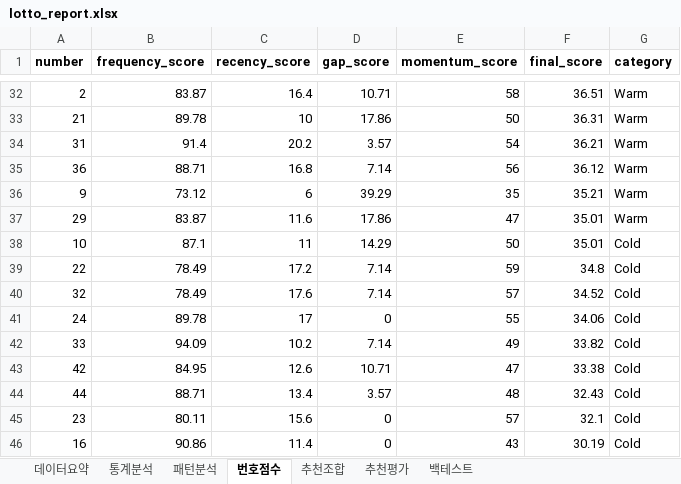
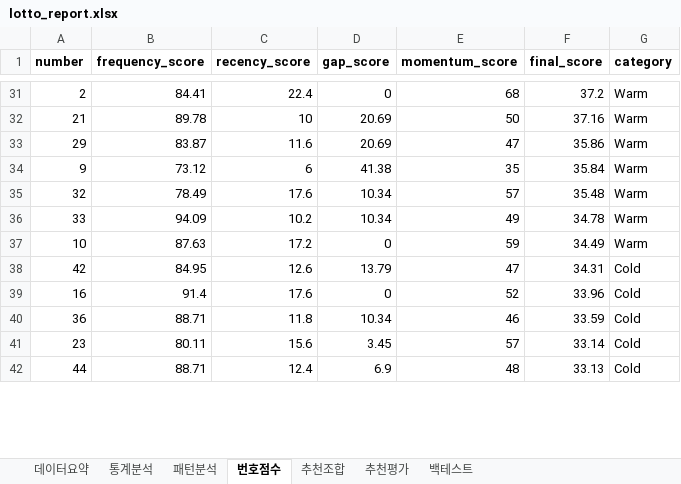
Before and after one commit to chltjtn-create/lotto-analyzer, an Excel workbook: lotto_report.xlsx, sheet 번호점수, drawn as a sheet; only a part is shown, gaps mark what is left out; values as stored, in another font and other column widths than the file's, no borders; removed rows and columns are numbered as before the commit, all else as after; the diff covers the shown part only; the diff names each change by its address in the sheet, - before the commit and + after, or states it on an @@ line.

```diff
--- a/lotto_report.xlsx (sheet 번호점수)
+++ b/lotto_report.xlsx (sheet 번호점수)
-B31 (frequency_score): 83.87
+B31 (frequency_score): 84.41
-C31 (recency_score): 16.4
+C31 (recency_score): 22.4
-D31 (gap_score): 10.71
+D31 (gap_score): 0
-E31 (momentum_score): 58
+E31 (momentum_score): 68
-F31 (final_score): 36.51
+F31 (final_score): 37.2
-D32 (gap_score): 17.86
+D32 (gap_score): 20.69
-F32 (final_score): 36.31
+F32 (final_score): 37.16
-row 34: 31 | 91.4 | 20.2 | 3.57 | 54 | 36.21 | Warm
-row 35: 36 | 88.71 | 16.8 | 7.14 | 56 | 36.12 | Warm
-row 36: 9 | 73.12 | 6 | 39.29 | 35 | 35.21 | Warm
-D33 (gap_score): 17.86
+D33 (gap_score): 20.69
-F33 (final_score): 35.01
+F33 (final_score): 35.86
-row 38: 10 | 87.1 | 11 | 14.29 | 50 | 35.01 | Cold
-row 39: 22 | 78.49 | 17.2 | 7.14 | 59 | 34.8 | Cold
+row 34: 9 | 73.12 | 6 | 41.38 | 35 | 35.84 | Warm
-D35 (gap_score): 7.14
+D35 (gap_score): 10.34
-F35 (final_score): 34.52
+F35 (final_score): 35.48
-G35 (category): Cold
+G35 (category): Warm
-row 41: 24 | 89.78 | 17 | 0 | 55 | 34.06 | Cold
-D36 (gap_score): 7.14
+D36 (gap_score): 10.34
-F36 (final_score): 33.82
+F36 (final_score): 34.78
-G36 (category): Cold
+G36 (category): Warm
+row 37: 10 | 87.63 | 17.2 | 0 | 59 | 34.49 | Warm
-D38 (gap_score): 10.71
+D38 (gap_score): 13.79
-F38 (final_score): 33.38
+F38 (final_score): 34.31
-row 44: 44 | 88.71 | 13.4 | 3.57 | 48 | 32.43 | Cold
+row 39: 16 | 91.4 | 17.6 | 0 | 52 | 33.96 | Cold
+row 40: 36 | 88.71 | 11.8 | 10.34 | 46 | 33.59 | Cold
-D41 (gap_score): 0
+D41 (gap_score): 3.45
-F41 (final_score): 32.1
+F41 (final_score): 33.14
-row 46: 16 | 90.86 | 11.4 | 0 | 43 | 30.19 | Cold
+row 42: 44 | 88.71 | 12.4 | 6.9 | 48 | 33.13 | Cold
```
Also changed, not shown: 15 added rows, 12 removed rows and 39 edited cells elsewhere in this sheet, sheet 통계분석, sheet 추천조합, sheet 추천평가, sheet 패턴분석, sheet 데이터요약, 7 other files.
